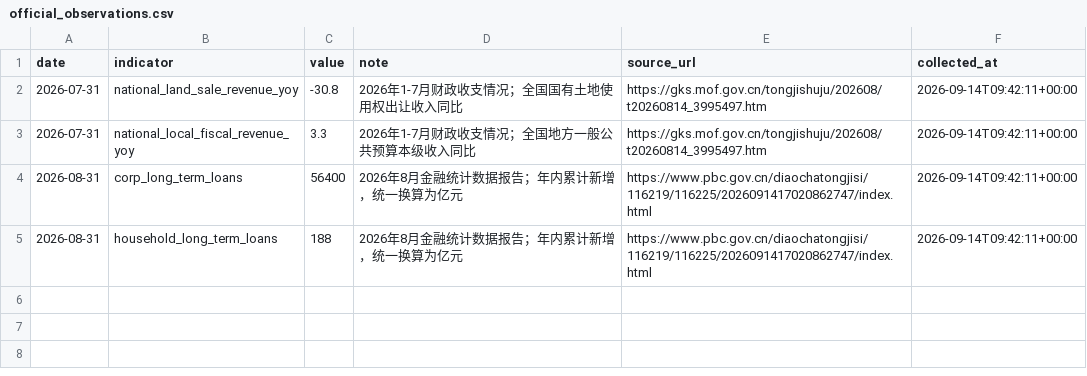
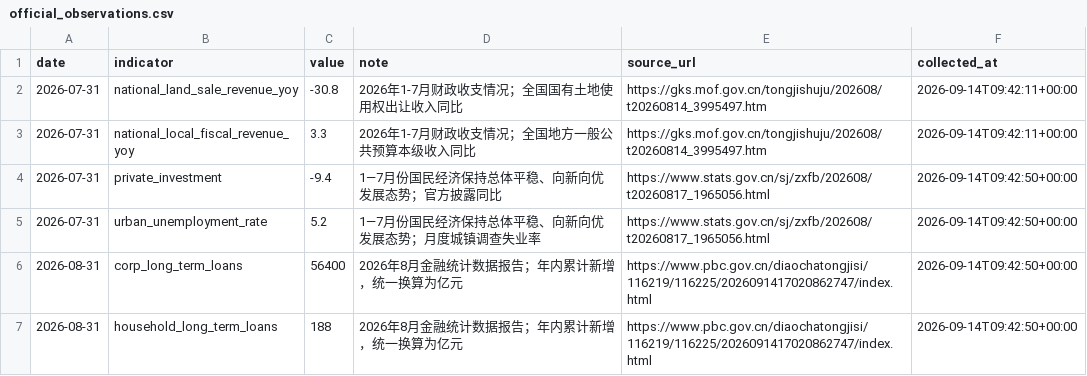
Before and after one commit to nameN0tNULL/family-economic-dashboard, a CSV file: data/official_observations.csv, drawn as a sheet.

```diff
--- a/data/official_observations.csv
+++ b/data/official_observations.csv
@@ -3,3 +3,5 @@ date,indicator,value,note,source_url,collected_at
 2026-07-31,national_local_fiscal_revenue_yoy,3.3,2026年1-7月财政收支情况；全国地方一般公共预算本级收入同比,https://gks.mof.gov.cn/tongjishuju/202608/t20260814_3995497.htm,2026-09-14T09:42:11+00:00
-2026-08-31,corp_long_term_loans,56400,2026年8月金融统计数据报告；年内累计新增，统一换算为亿元,https://www.pbc.gov.cn/diaochatongjisi/116219/116225/2026091417020862747/index.html,2026-09-14T09:42:11+00:00
-2026-08-31,household_long_term_loans,188,2026年8月金融统计数据报告；年内累计新增，统一换算为亿元,https://www.pbc.gov.cn/diaochatongjisi/116219/116225/2026091417020862747/index.html,2026-09-14T09:42:11+00:00
+2026-07-31,private_investment,-9.4,1—7月份国民经济保持总体平稳、向新向优发展态势；官方披露同比,https://www.stats.gov.cn/sj/zxfb/202608/t20260817_1965056.html,2026-09-14T09:42:50+00:00
+2026-07-31,urban_unemployment_rate,5.2,1—7月份国民经济保持总体平稳、向新向优发展态势；月度城镇调查失业率,https://www.stats.gov.cn/sj/zxfb/202608/t20260817_1965056.html,2026-09-14T09:42:50+00:00
+2026-08-31,corp_long_term_loans,56400,2026年8月金融统计数据报告；年内累计新增，统一换算为亿元,https://www.pbc.gov.cn/diaochatongjisi/116219/116225/2026091417020862747/index.html,2026-09-14T09:42:50+00:00
+2026-08-31,household_long_term_loans,188,2026年8月金融统计数据报告；年内累计新增，统一换算为亿元,https://www.pbc.gov.cn/diaochatongjisi/116219/116225/2026091417020862747/index.html,2026-09-14T09:42:50+00:00
```
Also changed, not shown: 1 other file.
